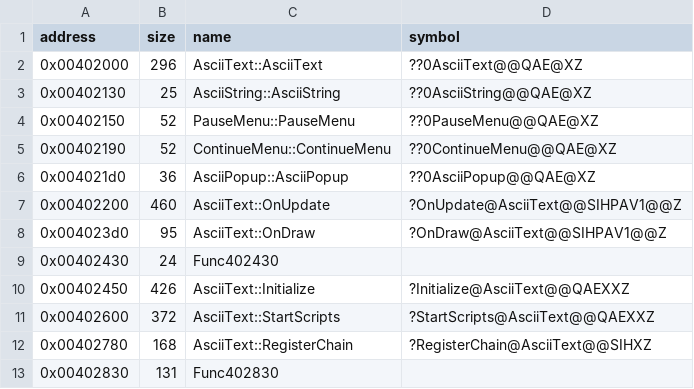
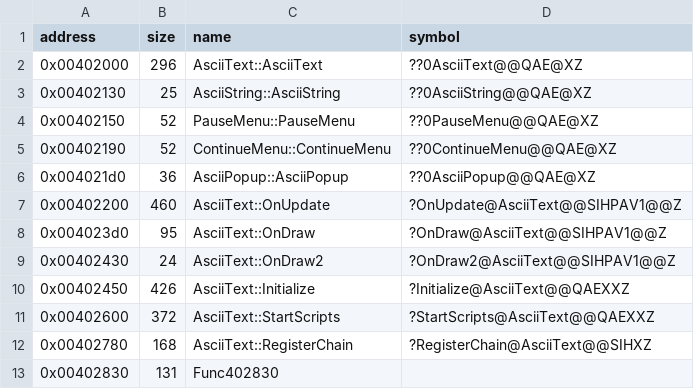
Before and after one commit to Cirno-Labs/th08, a CSV file: config/symbols.csv, drawn as a sheet; only a part is shown.

Commit message:
Decompile AsciiText::OnDraw2 (0x402430)

```diff
--- a/config/symbols.csv
+++ b/config/symbols.csv
@@ -8,3 +8,3 @@ address,size,name,symbol
 0x004023d0,95,AsciiText::OnDraw,?OnDraw@AsciiText@@SIHPAV1@@Z
-0x00402430,24,Func402430,
+0x00402430,24,AsciiText::OnDraw2,?OnDraw2@AsciiText@@SIHPAV1@@Z
 0x00402450,426,AsciiText::Initialize,?Initialize@AsciiText@@QAEXXZ
```
Also changed, not shown: 2 other files.
